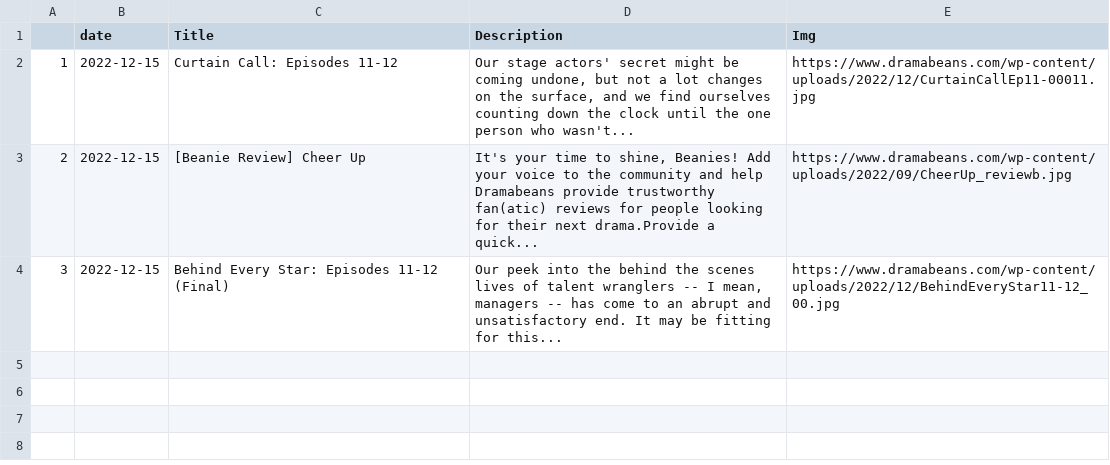
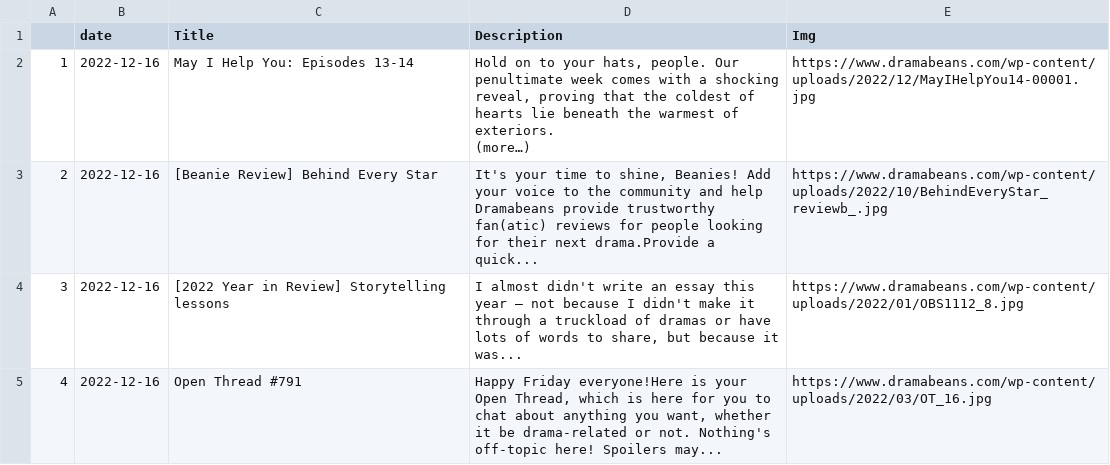
Before and after one commit to adlinakhair/tweet-bot, a CSV file: data/Kdrama.csv, drawn as a sheet.

```diff
--- a/data/Kdrama.csv
+++ b/data/Kdrama.csv
@@ -1,4 +1,6 @@
 "","date","Title","Description","Img"
-"1",2022-12-15,"Curtain Call: Episodes 11-12","Our stage actors' secret might be coming undone, but not a lot changes on the surface, and we find ourselves counting down the clock until the one person who wasn't...","https://www.dramabeans.com/wp-content/uploads/2022/12/CurtainCallEp11-00011.jpg"
-"2",2022-12-15,"[Beanie Review] Cheer Up","It's your time to shine, Beanies! Add your voice to the community and help Dramabeans provide trustworthy fan(atic) reviews for people looking for their next drama.Provide a quick...","https://www.dramabeans.com/wp-content/uploads/2022/09/CheerUp_reviewb.jpg"
-"3",2022-12-15,"Behind Every Star: Episodes 11-12 (Final)","Our peek into the behind the scenes lives of talent wranglers -- I mean, managers -- has come to an abrupt and unsatisfactory end. It may be fitting for this...","https://www.dramabeans.com/wp-content/uploads/2022/12/BehindEveryStar11-12_00.jpg"
+"1",2022-12-16,"May I Help You: Episodes 13-14","Hold on to your hats, people. Our penultimate week comes with a shocking reveal, proving that the coldest of hearts lie beneath the warmest of exteriors.
+ (more…)","https://www.dramabeans.com/wp-content/uploads/2022/12/MayIHelpYou14-00001.jpg"
+"2",2022-12-16,"[Beanie Review] Behind Every Star","It's your time to shine, Beanies! Add your voice to the community and help Dramabeans provide trustworthy fan(atic) reviews for people looking for their next drama.Provide a quick...","https://www.dramabeans.com/wp-content/uploads/2022/10/BehindEveryStar_reviewb_.jpg"
+"3",2022-12-16,"[2022 Year in Review] Storytelling lessons","I almost didn't write an essay this year — not because I didn't make it through a truckload of dramas or have lots of words to share, but because it was...","https://www.dramabeans.com/wp-content/uploads/2022/01/OBS1112_8.jpg"
+"4",2022-12-16,"Open Thread #791","Happy Friday everyone!Here is your Open Thread, which is here for you to chat about anything you want, whether it be drama-related or not. Nothing's off-topic here! Spoilers may...","https://www.dramabeans.com/wp-content/uploads/2022/03/OT_16.jpg"
```
Also changed, not shown: 1 other file.
